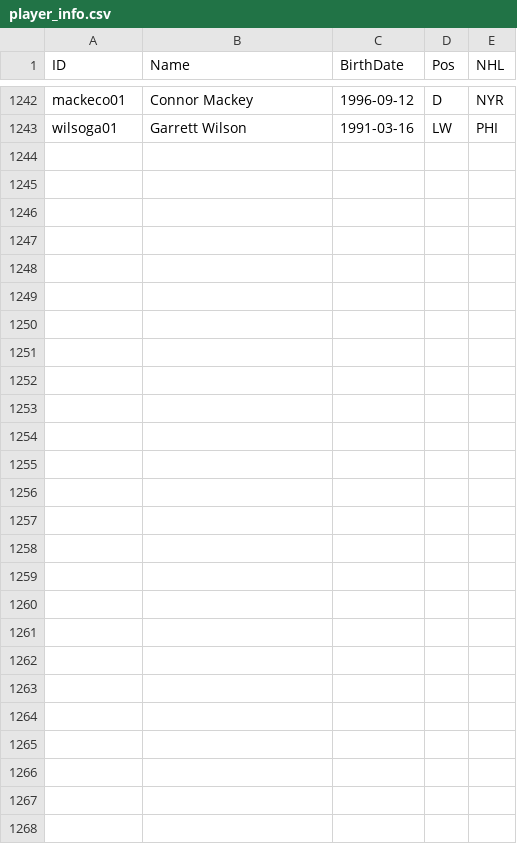
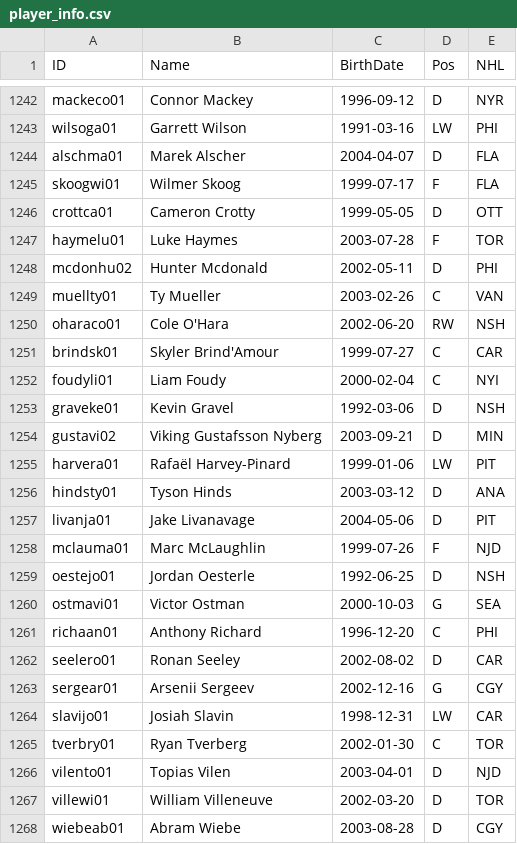
Before and after one commit to jduteau/fhl-dashboard-observable, a CSV file: src/data/static/player_info.csv, drawn as a sheet; only a part is shown, gaps mark what is left out; the diff covers the shown part only.

Commit message:
Add players

```diff
--- a/src/data/static/player_info.csv
+++ b/src/data/static/player_info.csv
@@ -1243 +1243,26 @@ mackeco01,Connor Mackey,1996-09-12,D,NYR
 wilsoga01,Garrett Wilson,1991-03-16,LW,PHI
+alschma01,Marek Alscher,2004-04-07,D,FLA
+skoogwi01,Wilmer Skoog,1999-07-17,F,FLA
+crottca01,Cameron Crotty,1999-05-05,D,OTT
+haymelu01,Luke Haymes,2003-07-28,F,TOR
+mcdonhu02,Hunter Mcdonald,2002-05-11,D,PHI
+muellty01,Ty Mueller,2003-02-26,C,VAN
+oharaco01,Cole O'Hara,2002-06-20,RW,NSH
+brindsk01,Skyler Brind'Amour,1999-07-27,C,CAR
+foudyli01,Liam Foudy,2000-02-04,C,NYI
+graveke01,Kevin Gravel,1992-03-06,D,NSH
+gustavi02,Viking Gustafsson Nyberg,2003-09-21,D,MIN
+harvera01,Rafaël Harvey-Pinard,1999-01-06,LW,PIT
+hindsty01,Tyson Hinds,2003-03-12,D,ANA
+livanja01,Jake Livanavage,2004-05-06,D,PIT
+mclauma01,Marc McLaughlin,1999-07-26,F,NJD
+oestejo01,Jordan Oesterle,1992-06-25,D,NSH
+ostmavi01,Victor Ostman,2000-10-03,G,SEA
+richaan01,Anthony Richard,1996-12-20,C,PHI
+seelero01,Ronan Seeley,2002-08-02,D,CAR
+sergear01,Arsenii Sergeev,2002-12-16,G,CGY
+slavijo01,Josiah Slavin,1998-12-31,LW,CAR
+tverbry01,Ryan Tverberg,2002-01-30,C,TOR
+vilento01,Topias Vilen,2003-04-01,D,NJD
+villewi01,William Villeneuve,2002-03-20,D,TOR
+wiebeab01,Abram Wiebe,2003-08-28,D,CGY
```
Also changed, not shown: 3 edited cells elsewhere in this file, src/data/static/player_multiple_teams.csv.
